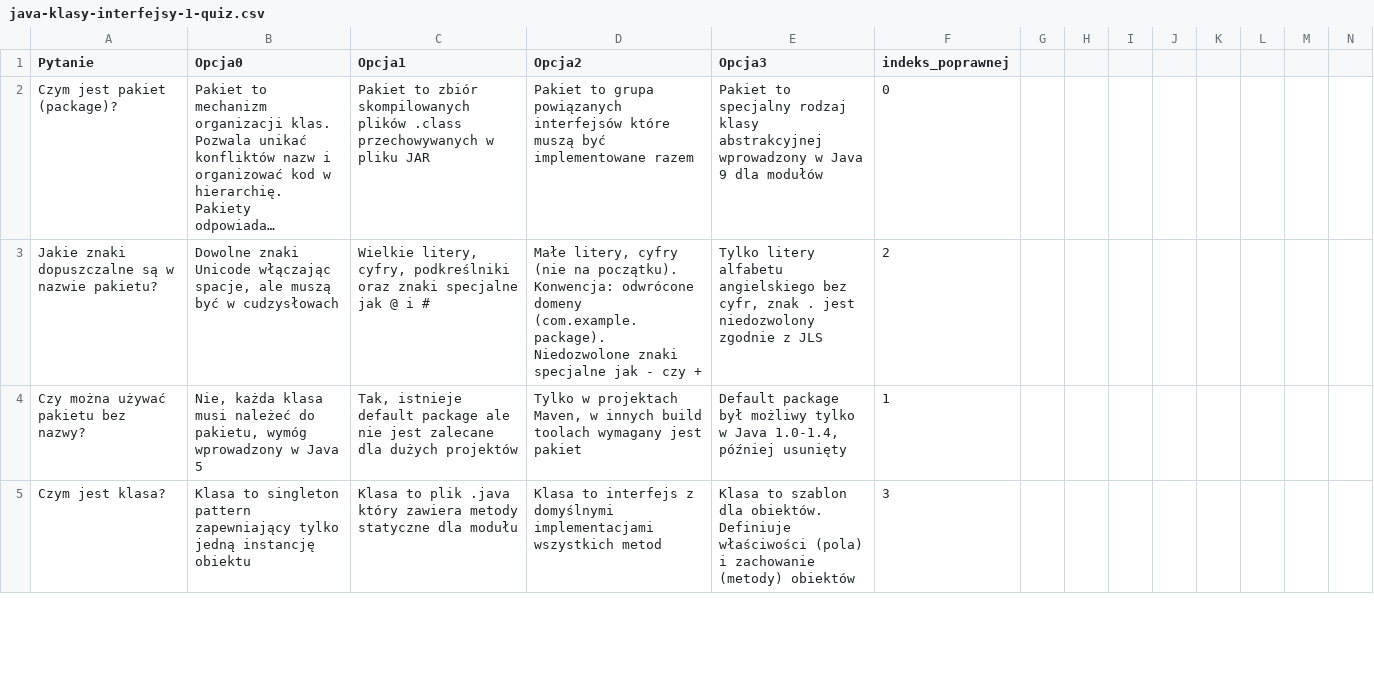
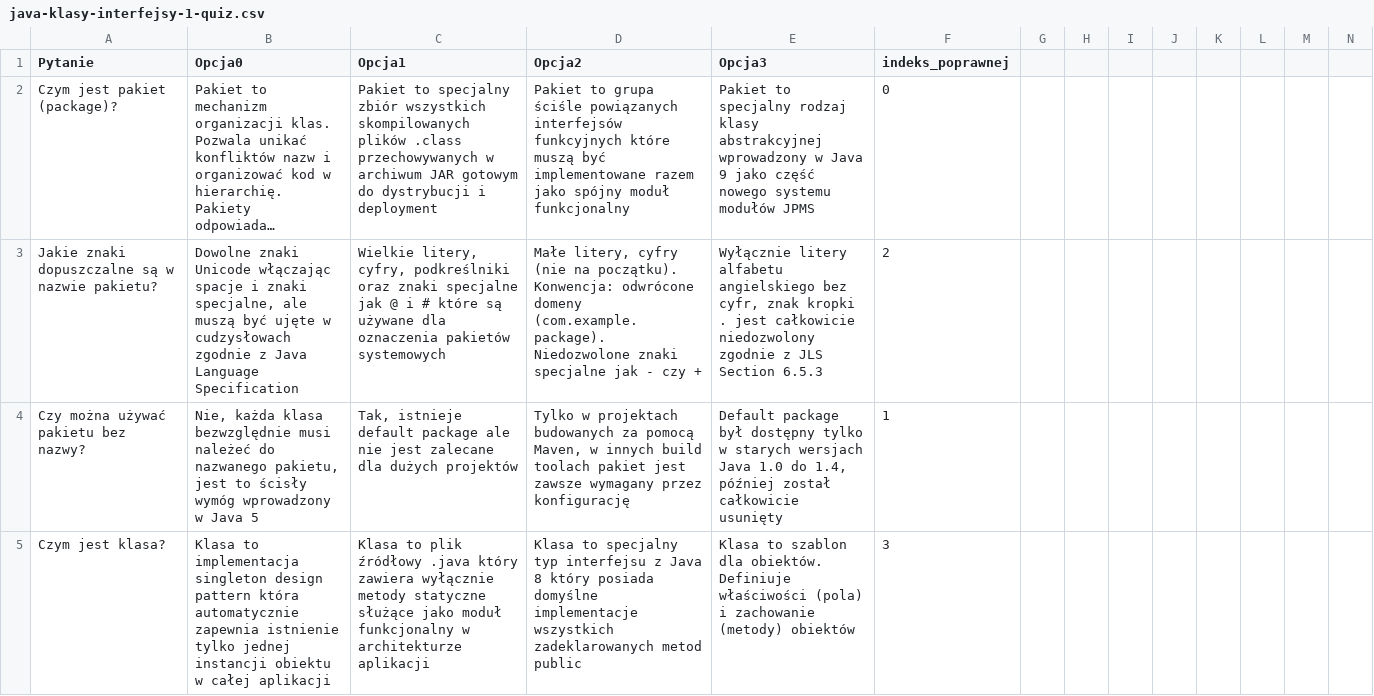
Before and after one commit to RomanBulinski/14_QuizFullStack, a CSV file: src/main/resources/data/java/java-klasy-interfejsy-1-quiz.csv, drawn as a sheet; only a part is shown; long unchanged cells end in …; the diff covers the shown part only; the diff names each change by its address in the sheet, - before the commit and + after, or states it on an @@ line.

```diff
--- a/src/main/resources/data/java/java-klasy-interfejsy-1-quiz.csv
+++ b/src/main/resources/data/java/java-klasy-interfejsy-1-quiz.csv
-C2 (Opcja1): Pakiet to zbiór skompilowanych plików .class przechowywanych w pliku JAR
+C2 (Opcja1): Pakiet to specjalny zbiór wszystkich skompilowanych plików .class przechowywanych w archiwum JAR gotowym do dystrybucji i deployment
-D2 (Opcja2): …to grupa powiązanych interfejsów które muszą być implementowane razem
+D2 (Opcja2): …to grupa ściśle powiązanych interfejsów funkcyjnych które muszą być implementowane razem jako spójny moduł funkcjonalny
-E2 (Opcja3): …Java 9 dla modułów
+E2 (Opcja3): …Java 9 jako część nowego systemu modułów JPMS
-B3 (Opcja0): …Unicode włączając spacje, ale muszą być w cudzysłowach
+B3 (Opcja0): …Unicode włączając spacje i znaki specjalne, ale muszą być ujęte w cudzysłowach zgodnie z Java Language Specification
-C3 (Opcja1): …i #
+C3 (Opcja1): …i # które są używane dla oznaczenia pakietów systemowych
-E3 (Opcja3): Tylko litery alfabetu angielskiego bez cyfr, znak . jest niedozwolony zgodnie z JLS
+E3 (Opcja3): Wyłącznie litery alfabetu angielskiego bez cyfr, znak kropki . jest całkowicie niedozwolony zgodnie z JLS Section 6.5.3
-B4 (Opcja0): …każda klasa musi należeć do pakietu, wymóg wprowadzony…
+B4 (Opcja0): …każda klasa bezwzględnie musi należeć do nazwanego pakietu, jest to ścisły wymóg wprowadzony…
-D4 (Opcja2): …w projektach Maven, w innych build toolach wymagany jest pakiet
+D4 (Opcja2): …w projektach budowanych za pomocą Maven, w innych build toolach pakiet jest zawsze wymagany przez konfigurację
-E4 (Opcja3): …package był możliwy tylko w Java 1.0-1.4, później usunięty
+E4 (Opcja3): …package był dostępny tylko w starych wersjach Java 1.0 do 1.4, później został całkowicie usunięty
-B5 (Opcja0): Klasa to singleton pattern zapewniający tylko jedną instancję obiektu
+B5 (Opcja0): Klasa to implementacja singleton design pattern która automatycznie zapewnia istnienie tylko jednej instancji obiektu w całej aplikacji
-C5 (Opcja1): …to plik .java który zawiera metody statyczne dla modułu
+C5 (Opcja1): …to plik źródłowy .java który zawiera wyłącznie metody statyczne służące jako moduł funkcjonalny w architekturze aplikacji
-D5 (Opcja2): Klasa to interfejs z domyślnymi implementacjami wszystkich metod
+D5 (Opcja2): Klasa to specjalny typ interfejsu z Java 8 który posiada domyślne implementacje wszystkich zadeklarowanych metod public
```
Also changed, not shown: 76 edited cells elsewhere in this file, src/main/resources/data/angular/angular-css-quiz.csv, src/main/resources/data/angular/angular-misc-quiz.csv, 22 other files.
